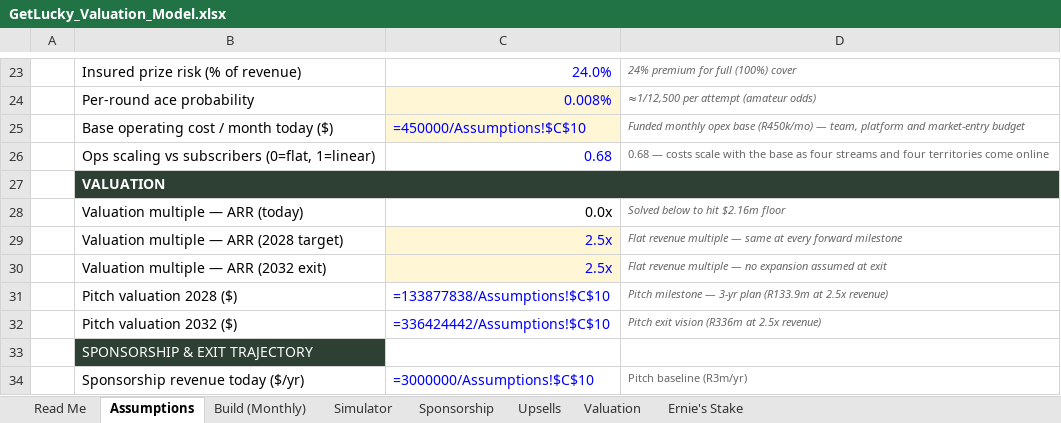
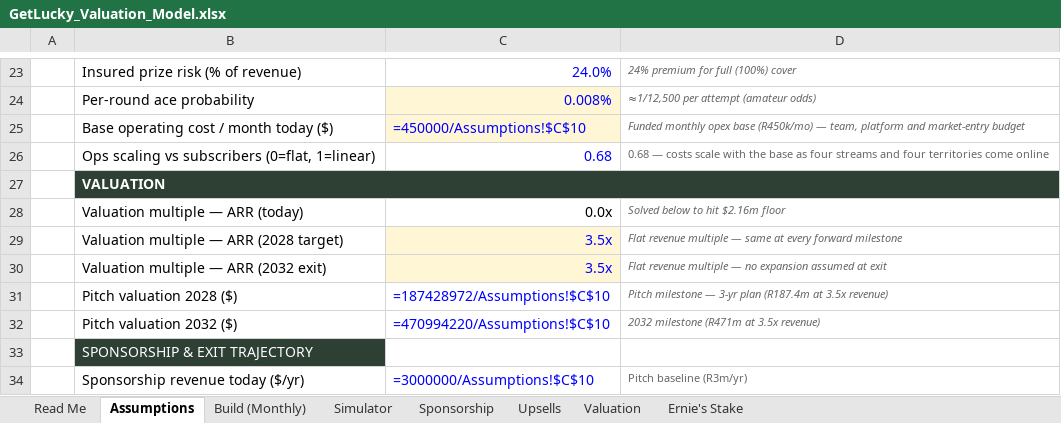
Before and after one commit to getluckyjo/investgetlucky, an Excel workbook: GetLucky_Valuation_Model.xlsx, sheet Assumptions, drawn as a sheet; only a part is shown, gaps mark what is left out; values as stored, in another font and other column widths than the file's, no borders; formulas without a stored value are shown as written; the diff names each change by its address in the sheet, - before the commit and + after, or states it on an @@ line.

```diff
--- a/GetLucky_Valuation_Model.xlsx (sheet Assumptions)
+++ b/GetLucky_Valuation_Model.xlsx (sheet Assumptions)
-C29:C30: 2.5x
+C29:C30: 3.5x
-C31: =133877838/Assumptions!$C$10
+C31: =187428972/Assumptions!$C$10
-D31: …3-yr plan (R133.9m at 2.5x revenue)
+D31: …3-yr plan (R187.4m at 3.5x revenue)
-C32: =336424442/Assumptions!$C$10
+C32: =470994220/Assumptions!$C$10
-D32: Pitch exit vision (R336m at 2.5x revenue)
+D32: 2032 milestone (R471m at 3.5x revenue)
```
Also changed, not shown: sheet Valuation, GetLucky_Pro Forma .xlsx, assets/docs/get-lucky-pro-forma.xlsx, 10 other files.
